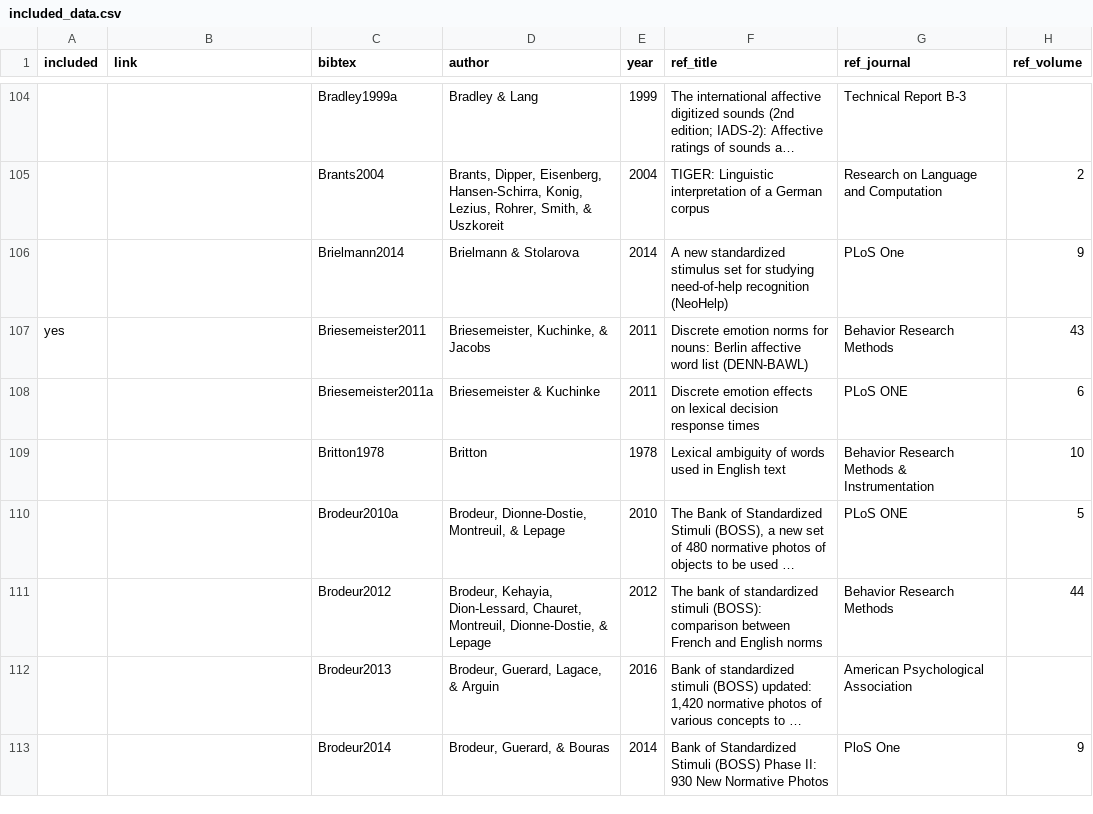
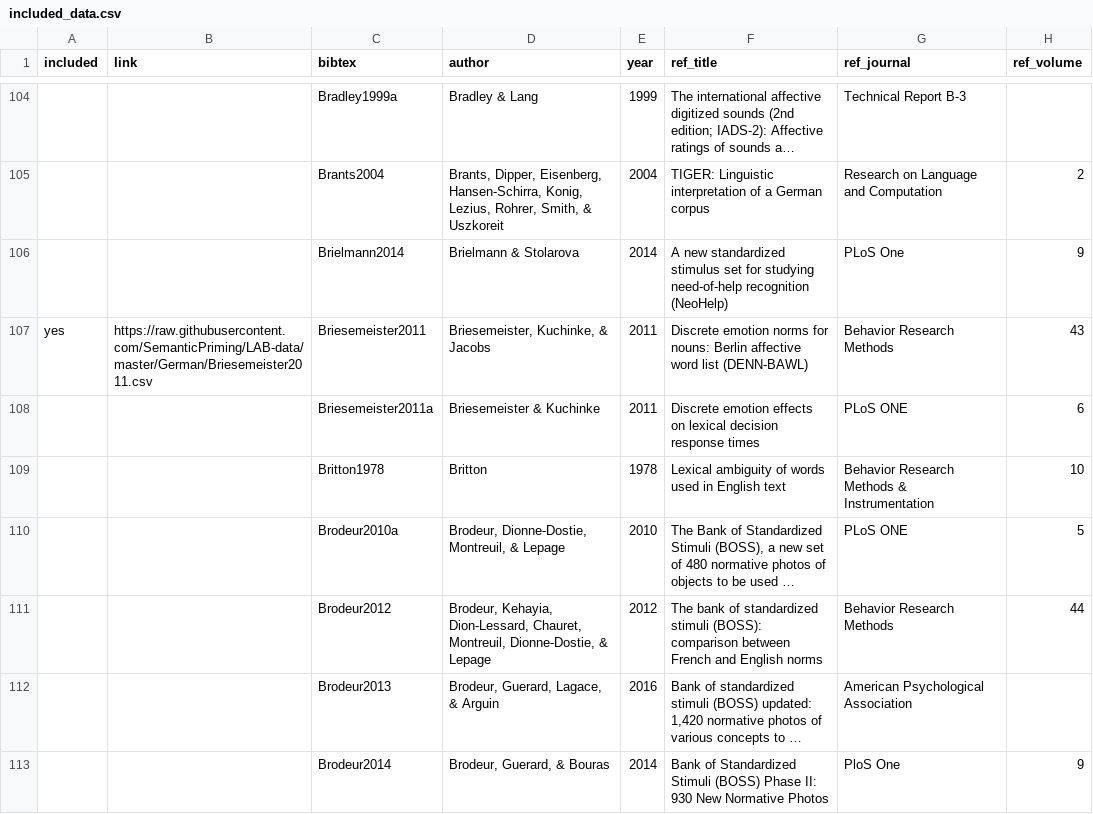
Before and after one commit to vishnuna/LAB-data, a CSV file: included_data.csv, drawn as a sheet; only a part is shown, gaps mark what is left out; long unchanged cells end in …; the diff names each change by its address in the sheet, - before the commit and + after, or states it on an @@ line.

Commit message:
adding link

```diff
--- a/included_data.csv
+++ b/included_data.csv
-B107 (link): (empty)
+B107 (link): https://raw.githubusercontent.com/SemanticPriming/LAB-data/master/German/Briesemeister2011.csv
```
